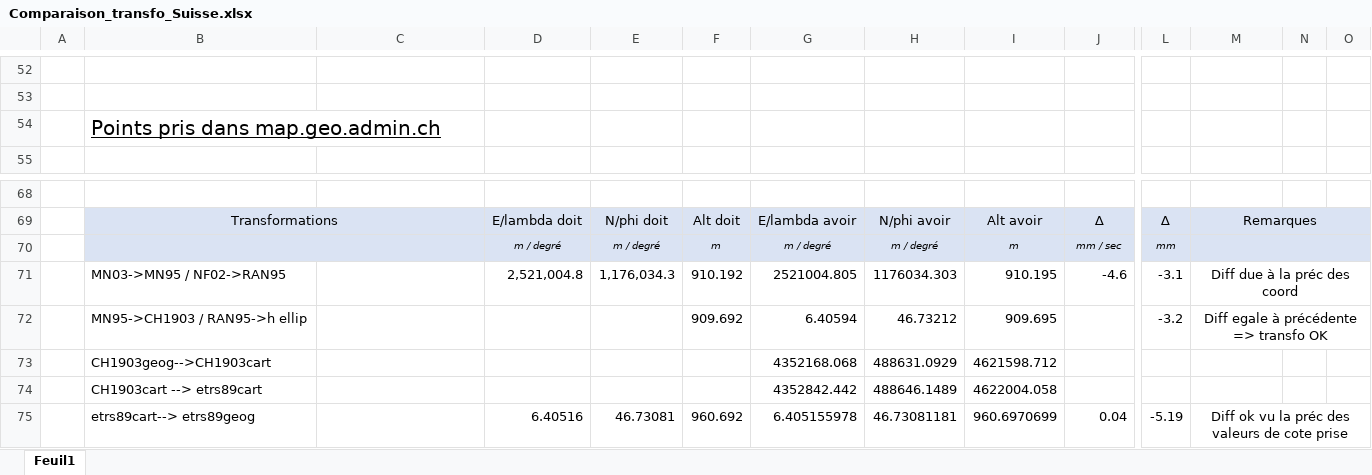
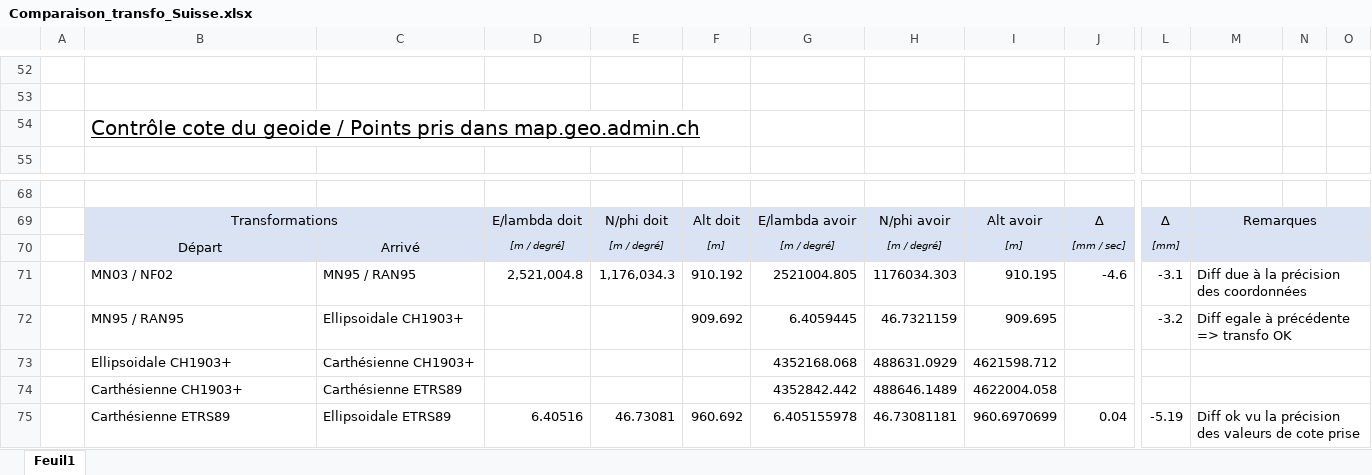
Before and after one commit to Pepiito/ProjetDev, an Excel workbook: docs/Comparaison_transfo_Suisse.xlsx, sheet Feuil1, drawn as a sheet; only a part is shown, gaps mark what is left out; values as stored, in another font and other column widths than the file's, no borders; removed rows and columns are numbered as before the commit, all else as after; rows hold the shown columns only; the diff names each change by its address in the sheet, - before the commit and + after, or states it on an @@ line.

```diff
--- a/docs/Comparaison_transfo_Suisse.xlsx (sheet Feuil1)
+++ b/docs/Comparaison_transfo_Suisse.xlsx (sheet Feuil1)
-B54: Points pris…
+B54: Contrôle cote du geoide / Points pris…
-row 70:  |  |  | m / degré | m / degré | m | m / degré | m / degré | m | mm / sec | mm
+row 70:  | Départ | Arrivé | [m / degré] | [m / degré] | [m] | [m / degré] | [m / degré] | [m] | [mm / sec] | [mm]
-B71: MN03->MN95 / NF02->RAN95
+B71: MN03 / NF02
-C71: (empty)
+C71: MN95 / RAN95
-M71: Diff due à la préc des coord
+M71: Diff due à la précision des coordonnées
-M71:M72 alignment: center
+M71:M72 alignment: left
-B72: MN95->CH1903 / RAN95->h ellip
+B72: MN95 / RAN95
-C72: (empty)
+C72: Ellipsoidale CH1903+
-G72: 6.40594
+G72: 6.4059445
-H72: 46.73212
+H72: 46.7321159
-B73: CH1903geog-->CH1903cart
+B73: Ellipsoidale CH1903+
-C73: (empty)
+C73: Carthésienne CH1903+
+M73:O73 merged
-B74: CH1903cart --> etrs89cart
+B74: Carthésienne CH1903+
-C74: (empty)
+C74: Carthésienne ETRS89
+M74:O74 merged
-B75: etrs89cart--> etrs89geog
+B75: Carthésienne ETRS89
-C75: (empty)
+C75: Ellipsoidale ETRS89
-M75: …vu la préc des valeurs…
+M75: …vu la précision des valeurs…
-M75 alignment: center
+M75 alignment: left
```
Also changed, not shown: 2 other files.
